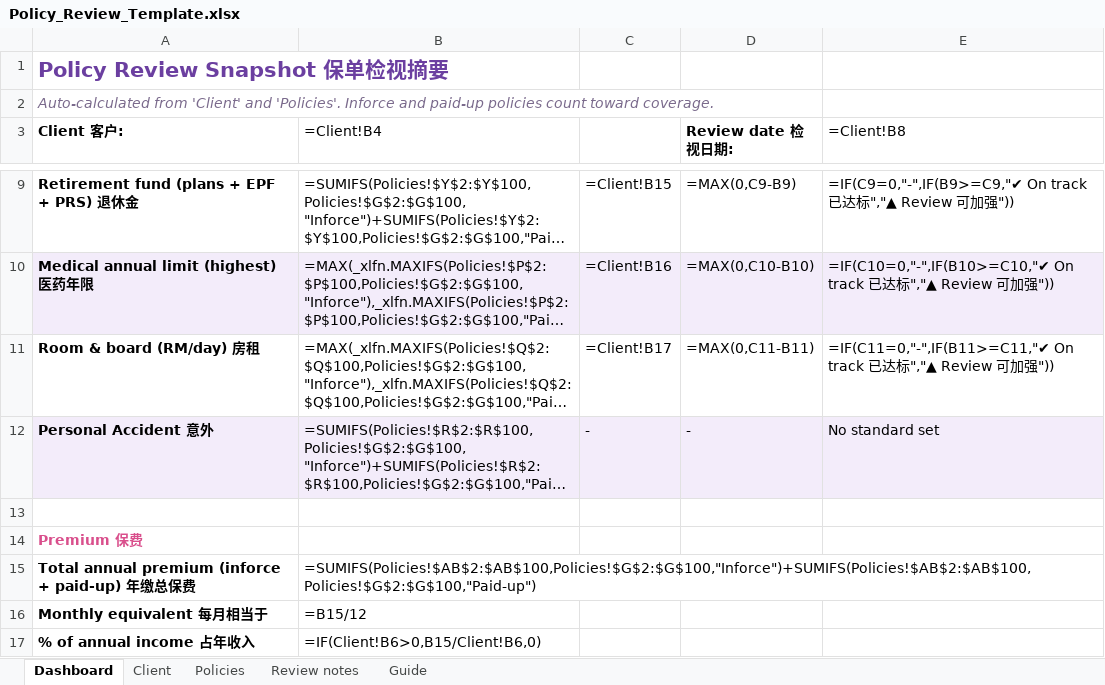
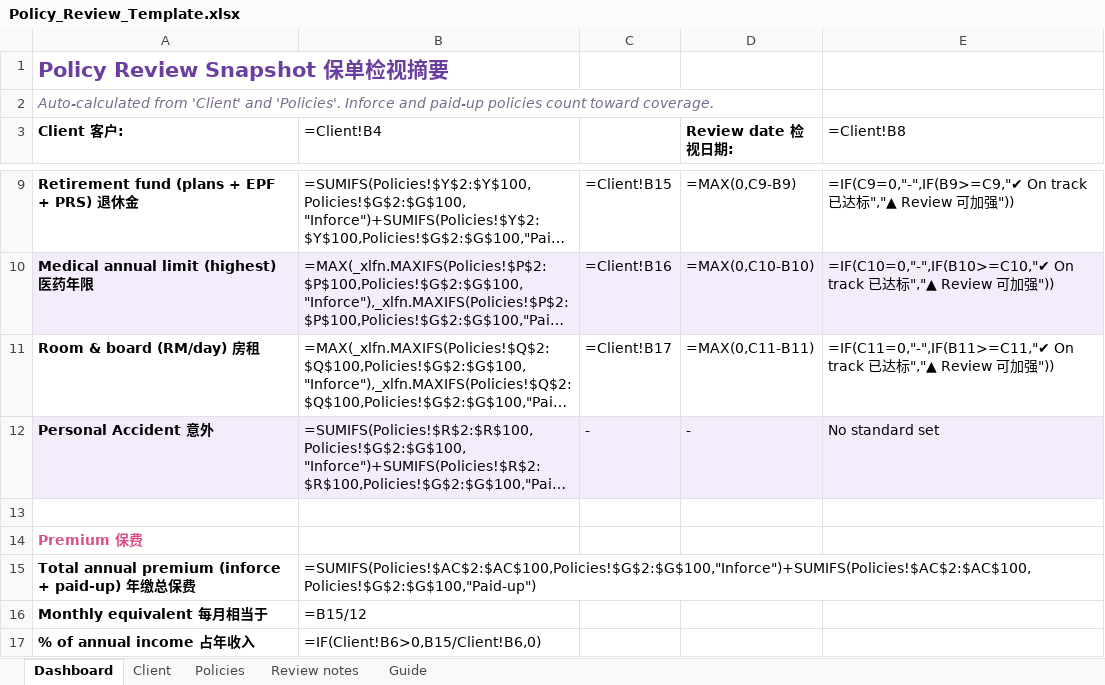
Before and after one commit to gpohyee49/policy-review-snapshot, an Excel workbook: Policy_Review_Template.xlsx, sheet Dashboard, drawn as a sheet; only a part is shown, gaps mark what is left out; long unchanged cells end in …; values as stored, in another font and other column widths than the file's, no borders; formulas without a stored value are shown as written; charts and pictures not drawn; the diff names each change by its address in the sheet, - before the commit and + after, or states it on an @@ line.

```diff
--- a/Policy_Review_Template.xlsx (sheet Dashboard)
+++ b/Policy_Review_Template.xlsx (sheet Dashboard)
-B15 (=Client!B4): =SUMIFS(Policies!$AB$2:$AB$100,Policies!$G$2:$G$100,"Inforce")+SUMIFS(Policies!$AB$2:$AB$100,Policies!$G$2:$G$100,"Paid-up")
+B15 (=Client!B4): =SUMIFS(Policies!$AC$2:$AC$100,Policies!$G$2:$G$100,"Inforce")+SUMIFS(Policies!$AC$2:$AC$100,Policies!$G$2:$G$100,"Paid-up")
```
Also changed, not shown: sheet Policies, Policy_Review_Template_blank.xlsx, 2 other files.
